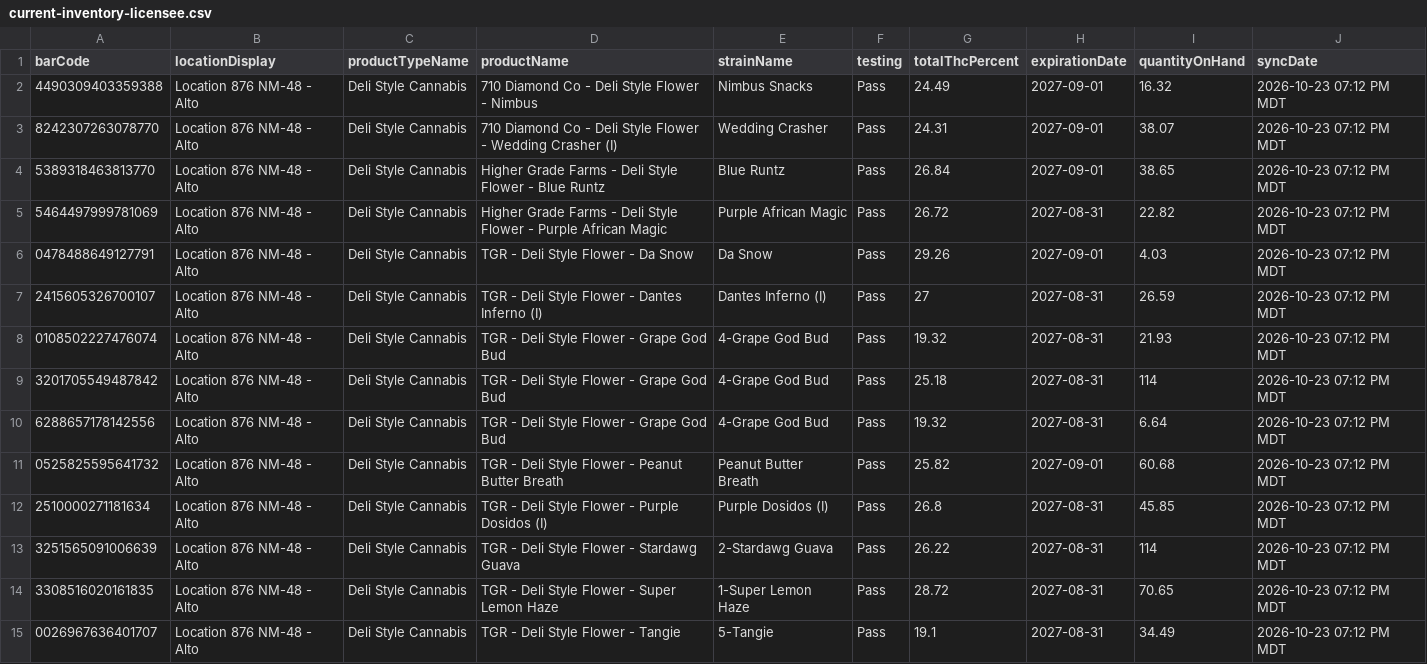
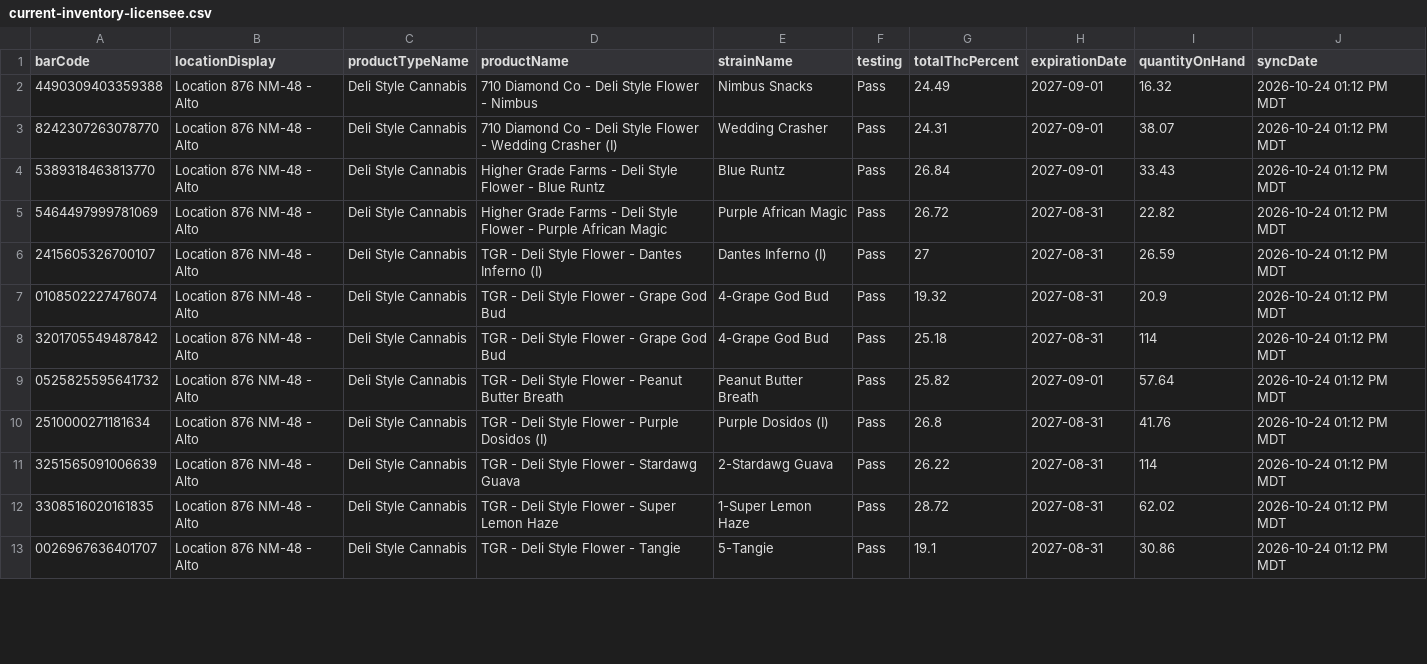
Before and after one commit to thefixinhixon/fixinhixon, a CSV file: tools/current-inventory-licensee.csv, drawn as a sheet; only a part is shown; the diff covers the shown part only.

Commit message:
Label generator: BioTrack deli stock sync 2026-10-24 01:12 PM MDT (59 lots)

```diff
--- a/tools/current-inventory-licensee.csv
+++ b/tools/current-inventory-licensee.csv
@@ -1,15 +1,13 @@
 barCode,locationDisplay,productTypeName,productName,strainName,testing,totalThcPercent,expirationDate,quantityOnHand,syncDate
-4490309403359388,Location 876 NM-48 - Alto,Deli Style Cannabis,710 Diamond Co - Deli Style Flower - Nimbus,Nimbus Snacks,Pass,24.49,2027-09-01,16.32,2026-10-23 07:12 PM MDT
-8242307263078770,Location 876 NM-48 - Alto,Deli Style Cannabis,710 Diamond Co - Deli Style Flower - Wedding Crasher (I),Wedding Crasher,Pass,24.31,2027-09-01,38.07,2026-10-23 07:12 PM MDT
-5389318463813770,Location 876 NM-48 - Alto,Deli Style Cannabis,Higher Grade Farms - Deli Style Flower - Blue Runtz,Blue Runtz,Pass,26.84,2027-09-01,38.65,2026-10-23 07:12 PM MDT
-5464497999781069,Location 876 NM-48 - Alto,Deli Style Cannabis,Higher Grade Farms - Deli Style Flower - Purple African Magic,Purple African Magic,Pass,26.72,2027-08-31,22.82,2026-10-23 07:12 PM MDT
-0478488649127791,Location 876 NM-48 - Alto,Deli Style Cannabis,TGR - Deli Style Flower - Da Snow,Da Snow,Pass,29.26,2027-09-01,4.03,2026-10-23 07:12 PM MDT
-2415605326700107,Location 876 NM-48 - Alto,Deli Style Cannabis,TGR - Deli Style Flower - Dantes Inferno (I),Dantes Inferno (I),Pass,27,2027-08-31,26.59,2026-10-23 07:12 PM MDT
-0108502227476074,Location 876 NM-48 - Alto,Deli Style Cannabis,TGR - Deli Style Flower - Grape God Bud,4-Grape God Bud,Pass,19.32,2027-08-31,21.93,2026-10-23 07:12 PM MDT
-3201705549487842,Location 876 NM-48 - Alto,Deli Style Cannabis,TGR - Deli Style Flower - Grape God Bud,4-Grape God Bud,Pass,25.18,2027-08-31,114,2026-10-23 07:12 PM MDT
-6288657178142556,Location 876 NM-48 - Alto,Deli Style Cannabis,TGR - Deli Style Flower - Grape God Bud,4-Grape God Bud,Pass,19.32,2027-08-31,6.64,2026-10-23 07:12 PM MDT
-0525825595641732,Location 876 NM-48 - Alto,Deli Style Cannabis,TGR - Deli Style Flower - Peanut Butter Breath,Peanut Butter Breath,Pass,25.82,2027-09-01,60.68,2026-10-23 07:12 PM MDT
-2510000271181634,Location 876 NM-48 - Alto,Deli Style Cannabis,TGR - Deli Style Flower - Purple Dosidos (I),Purple Dosidos (I),Pass,26.8,2027-08-31,45.85,2026-10-23 07:12 PM MDT
-3251565091006639,Location 876 NM-48 - Alto,Deli Style Cannabis,TGR - Deli Style Flower - Stardawg Guava,2-Stardawg Guava,Pass,26.22,2027-08-31,114,2026-10-23 07:12 PM MDT
-3308516020161835,Location 876 NM-48 - Alto,Deli Style Cannabis,TGR - Deli Style Flower - Super Lemon Haze,1-Super Lemon Haze,Pass,28.72,2027-08-31,70.65,2026-10-23 07:12 PM MDT
-0026967636401707,Location 876 NM-48 - Alto,Deli Style Cannabis,TGR - Deli Style Flower - Tangie,5-Tangie,Pass,19.1,2027-08-31,34.49,2026-10-23 07:12 PM MDT
+4490309403359388,Location 876 NM-48 - Alto,Deli Style Cannabis,710 Diamond Co - Deli Style Flower - Nimbus,Nimbus Snacks,Pass,24.49,2027-09-01,16.32,2026-10-24 01:12 PM MDT
+8242307263078770,Location 876 NM-48 - Alto,Deli Style Cannabis,710 Diamond Co - Deli Style Flower - Wedding Crasher (I),Wedding Crasher,Pass,24.31,2027-09-01,38.07,2026-10-24 01:12 PM MDT
+5389318463813770,Location 876 NM-48 - Alto,Deli Style Cannabis,Higher Grade Farms - Deli Style Flower - Blue Runtz,Blue Runtz,Pass,26.84,2027-09-01,33.43,2026-10-24 01:12 PM MDT
+5464497999781069,Location 876 NM-48 - Alto,Deli Style Cannabis,Higher Grade Farms - Deli Style Flower - Purple African Magic,Purple African Magic,Pass,26.72,2027-08-31,22.82,2026-10-24 01:12 PM MDT
+2415605326700107,Location 876 NM-48 - Alto,Deli Style Cannabis,TGR - Deli Style Flower - Dantes Inferno (I),Dantes Inferno (I),Pass,27,2027-08-31,26.59,2026-10-24 01:12 PM MDT
+0108502227476074,Location 876 NM-48 - Alto,Deli Style Cannabis,TGR - Deli Style Flower - Grape God Bud,4-Grape God Bud,Pass,19.32,2027-08-31,20.9,2026-10-24 01:12 PM MDT
+3201705549487842,Location 876 NM-48 - Alto,Deli Style Cannabis,TGR - Deli Style Flower - Grape God Bud,4-Grape God Bud,Pass,25.18,2027-08-31,114,2026-10-24 01:12 PM MDT
+0525825595641732,Location 876 NM-48 - Alto,Deli Style Cannabis,TGR - Deli Style Flower - Peanut Butter Breath,Peanut Butter Breath,Pass,25.82,2027-09-01,57.64,2026-10-24 01:12 PM MDT
+2510000271181634,Location 876 NM-48 - Alto,Deli Style Cannabis,TGR - Deli Style Flower - Purple Dosidos (I),Purple Dosidos (I),Pass,26.8,2027-08-31,41.76,2026-10-24 01:12 PM MDT
+3251565091006639,Location 876 NM-48 - Alto,Deli Style Cannabis,TGR - Deli Style Flower - Stardawg Guava,2-Stardawg Guava,Pass,26.22,2027-08-31,114,2026-10-24 01:12 PM MDT
+3308516020161835,Location 876 NM-48 - Alto,Deli Style Cannabis,TGR - Deli Style Flower - Super Lemon Haze,1-Super Lemon Haze,Pass,28.72,2027-08-31,62.02,2026-10-24 01:12 PM MDT
+0026967636401707,Location 876 NM-48 - Alto,Deli Style Cannabis,TGR - Deli Style Flower - Tangie,5-Tangie,Pass,19.1,2027-08-31,30.86,2026-10-24 01:12 PM MDT
```
Also changed, not shown: 2 removed rows and 51 edited cells elsewhere in this file.
